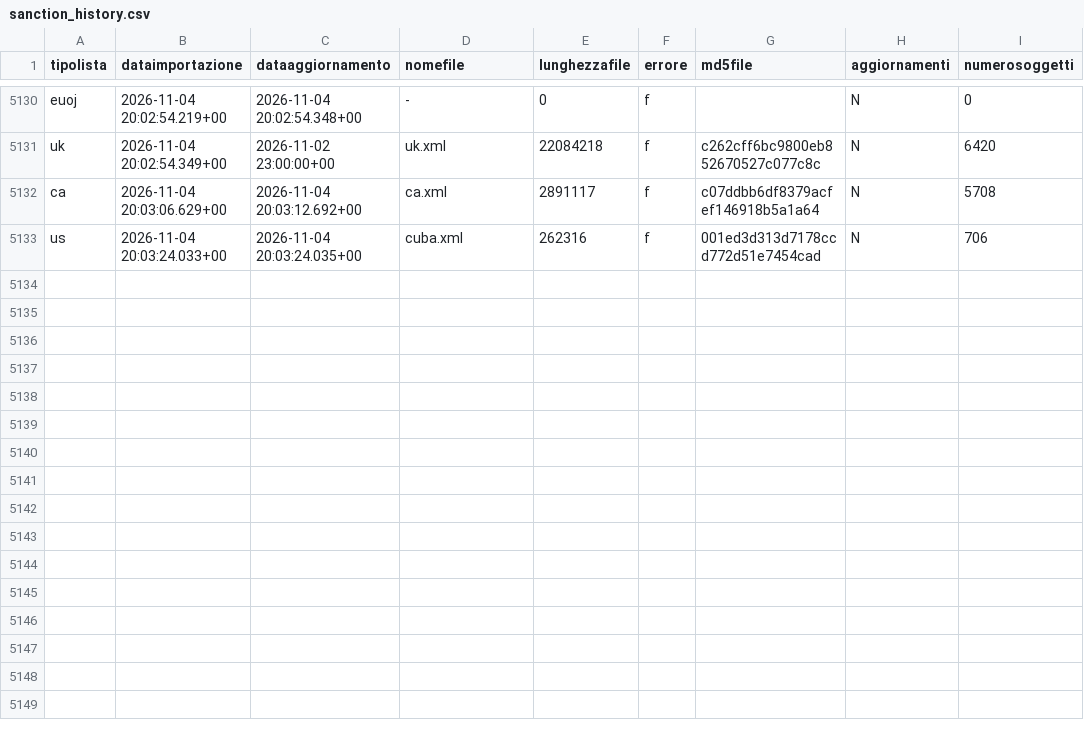
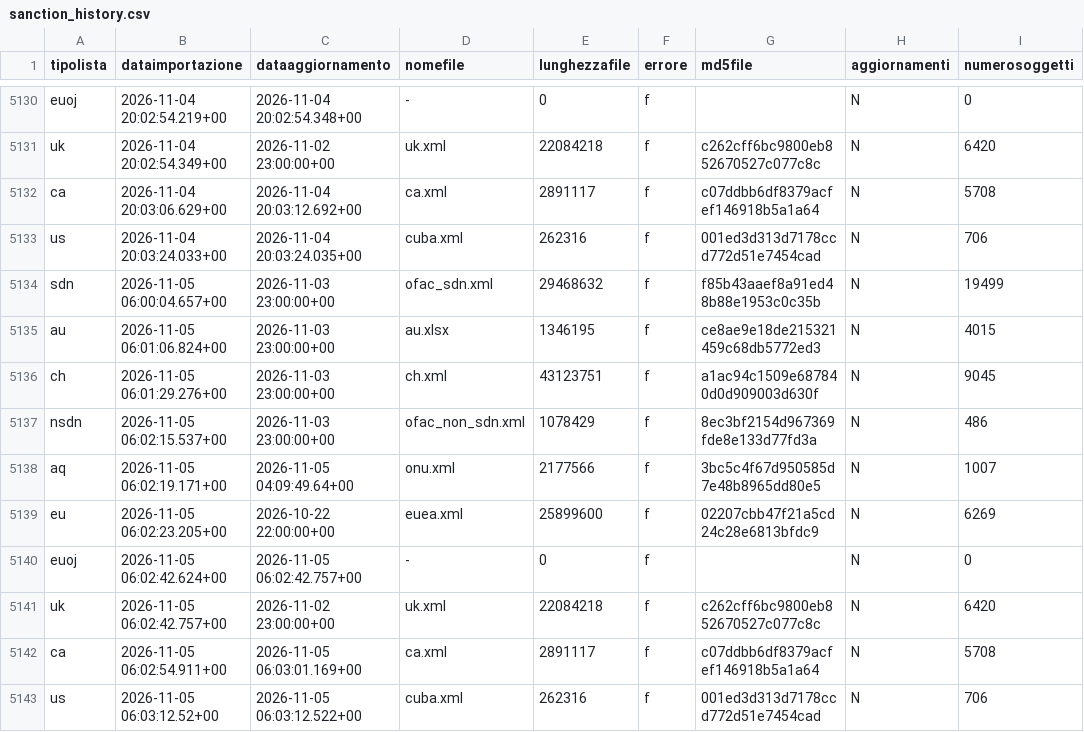
Before and after one commit to SevenDataIT/sevendata-sanction-trace, a CSV file: sanction_history.csv, drawn as a sheet; only a part is shown, gaps mark what is left out.

Commit message:
0a6e124ce88017aec966509462b21aca

```diff
--- a/sanction_history.csv
+++ b/sanction_history.csv
@@ -5133 +5133,11 @@ ca,2026-11-04 20:03:06.629+00,2026-11-04 20:03:12.692+00,ca.xml,2891117,f,c07ddb
 us,2026-11-04 20:03:24.033+00,2026-11-04 20:03:24.035+00,cuba.xml,262316,f,001ed3d313d7178ccd772d51e7454cad,N,706
+sdn,2026-11-05 06:00:04.657+00,2026-11-03 23:00:00+00,ofac_sdn.xml,29468632,f,f85b43aaef8a91ed48b88e1953c0c35b,N,19499
+au,2026-11-05 06:01:06.824+00,2026-11-03 23:00:00+00,au.xlsx,1346195,f,ce8ae9e18de215321459c68db5772ed3,N,4015
+ch,2026-11-05 06:01:29.276+00,2026-11-03 23:00:00+00,ch.xml,43123751,f,a1ac94c1509e687840d0d909003d630f,N,9045
+nsdn,2026-11-05 06:02:15.537+00,2026-11-03 23:00:00+00,ofac_non_sdn.xml,1078429,f,8ec3bf2154d967369fde8e133d77fd3a,N,486
+aq,2026-11-05 06:02:19.171+00,2026-11-05 04:09:49.64+00,onu.xml,2177566,f,3bc5c4f67d950585d7e48b8965dd80e5,N,1007
+eu,2026-11-05 06:02:23.205+00,2026-10-22 22:00:00+00,euea.xml,25899600,f,02207cbb47f21a5cd24c28e6813bfdc9,N,6269
+euoj,2026-11-05 06:02:42.624+00,2026-11-05 06:02:42.757+00,-,0,f,,N,0
+uk,2026-11-05 06:02:42.757+00,2026-11-02 23:00:00+00,uk.xml,22084218,f,c262cff6bc9800eb852670527c077c8c,N,6420
+ca,2026-11-05 06:02:54.911+00,2026-11-05 06:03:01.169+00,ca.xml,2891117,f,c07ddbb6df8379acfef146918b5a1a64,N,5708
+us,2026-11-05 06:03:12.52+00,2026-11-05 06:03:12.522+00,cuba.xml,262316,f,001ed3d313d7178ccd772d51e7454cad,N,706
```
